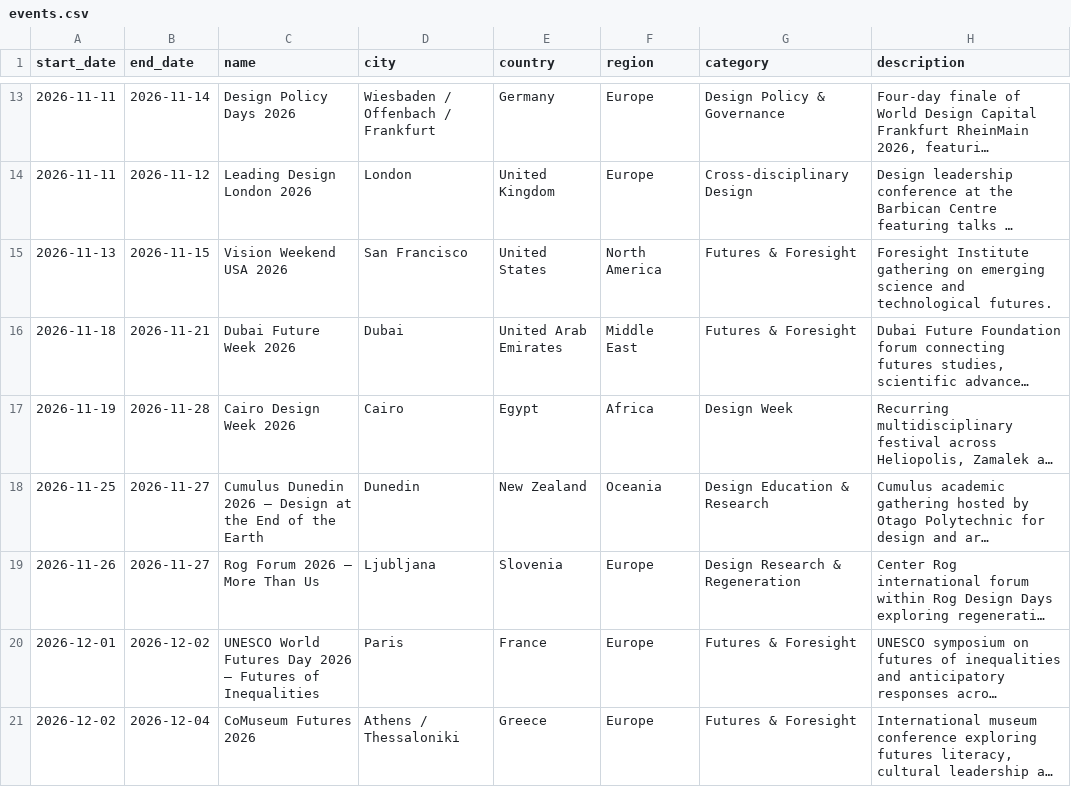
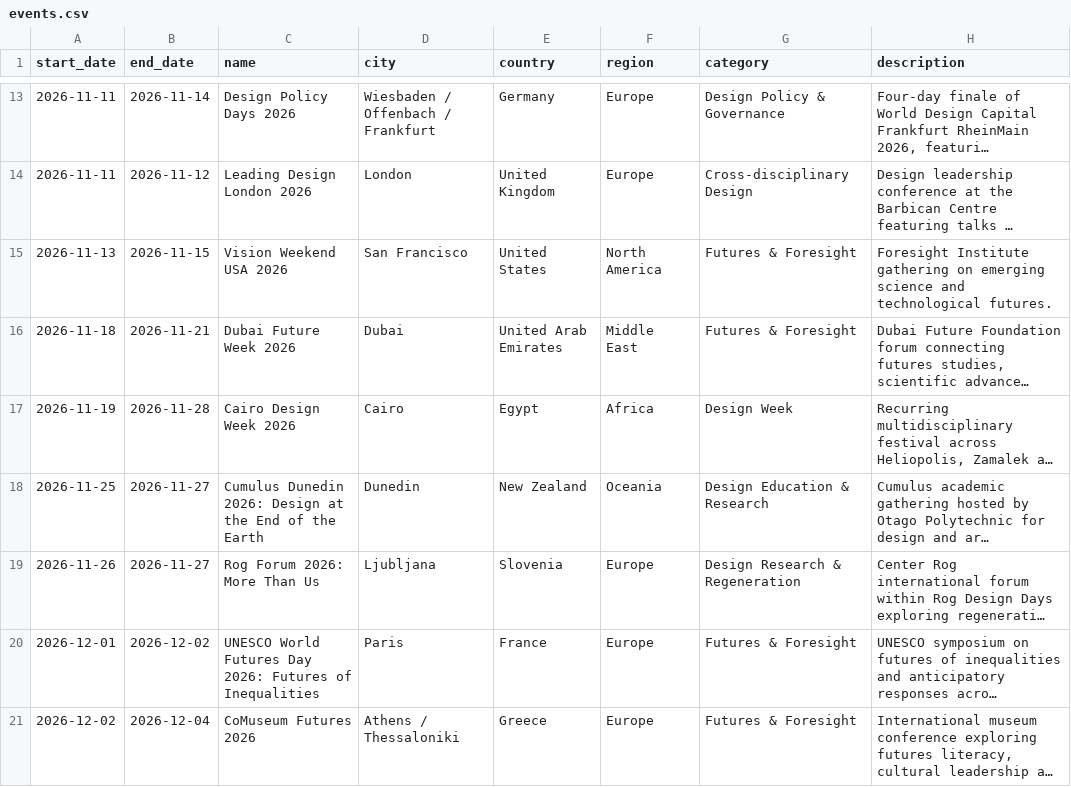
Before and after one commit to brandiejanow/design-reservoir, a CSV file: data/events.csv, drawn as a sheet; only a part is shown, gaps mark what is left out; long unchanged cells end in …; the diff covers the shown part only; the diff names each change by its address in the sheet, - before the commit and + after, or states it on an @@ line.

Commit message:
Remove remaining em dashes from archives and audit records

```diff
--- a/data/events.csv
+++ b/data/events.csv
-C18 (name): Cumulus Dunedin 2026 — Design at…
+C18 (name): Cumulus Dunedin 2026: Design at…
-C19 (name): Rog Forum 2026 — More Than Us
+C19 (name): Rog Forum 2026: More Than Us
-C20 (name): …Futures Day 2026 — Futures of…
+C20 (name): …Futures Day 2026: Futures of…
```
Also changed, not shown: 7 edited cells elsewhere in this file.
